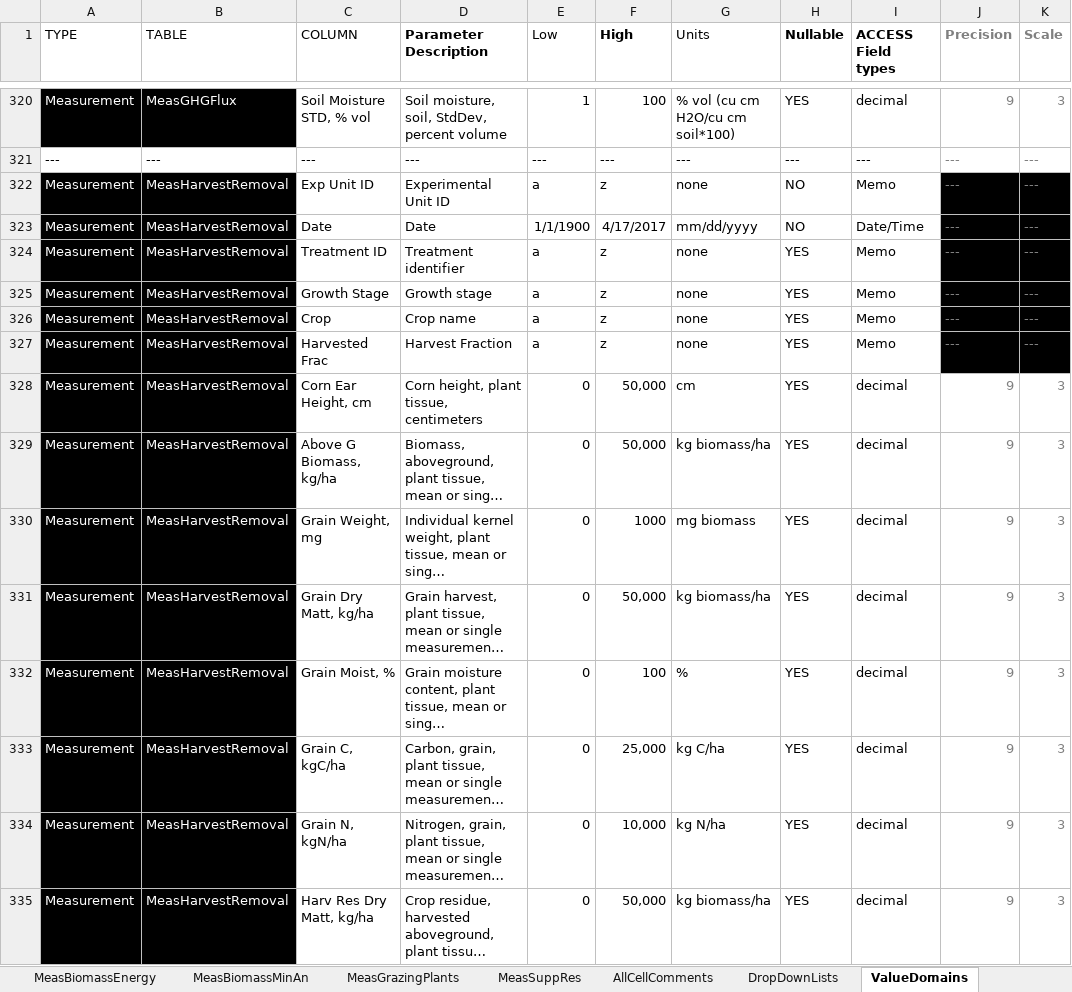
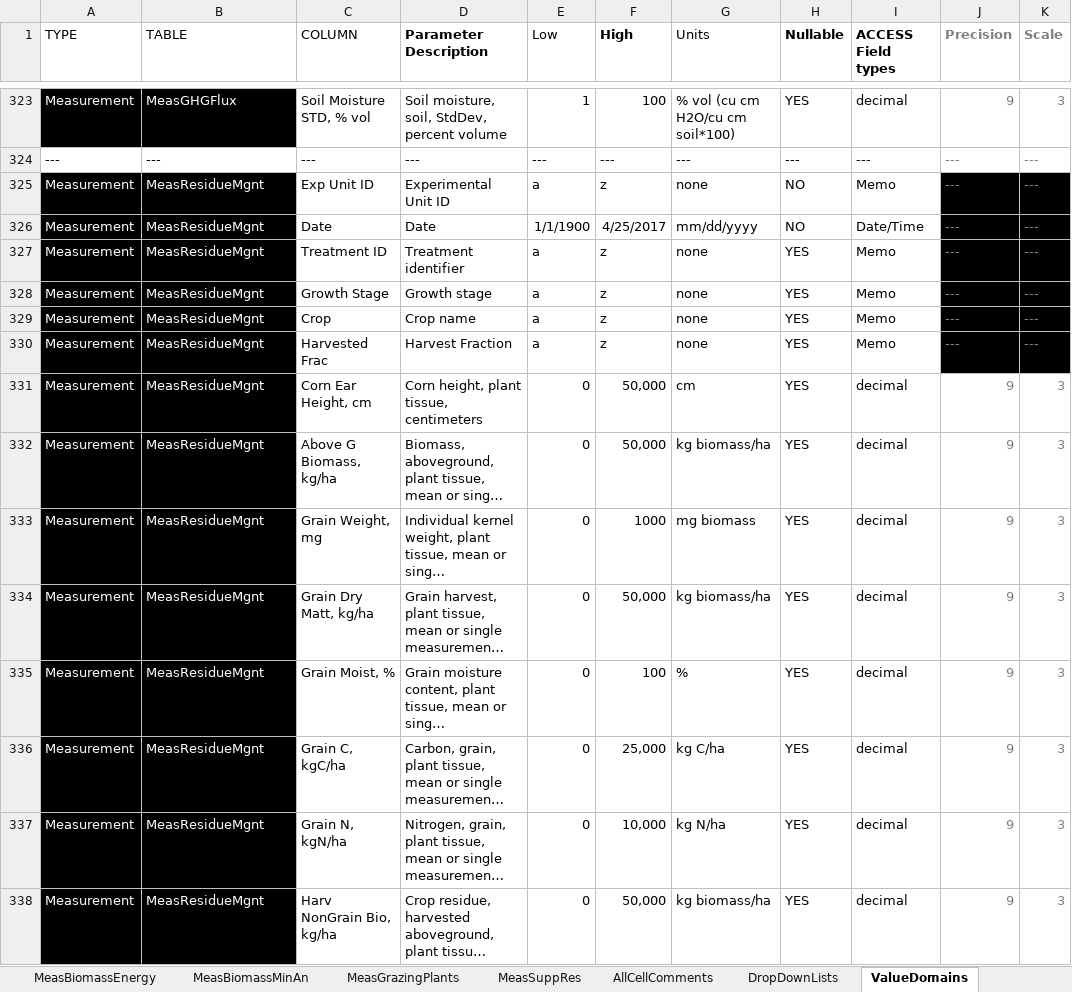
Before and after one commit to ARS-PDI/agcros-det, an Excel workbook: DET_GRACEnet_REAP.xlsm, sheet ValueDomains, drawn as a sheet; only a part is shown, gaps mark what is left out; long unchanged cells end in …; values as stored, in another font and other column widths than the file's, no borders; addresses are those after the commit; the diff covers the shown part only; the diff names each change by its address in the sheet, - before the commit and + after, or states it on an @@ line.

```diff
--- a/DET_GRACEnet_REAP.xlsm (sheet ValueDomains)
+++ b/DET_GRACEnet_REAP.xlsm (sheet ValueDomains)
-B325:B338 (TABLE): MeasHarvestRemoval
+B325:B338 (TABLE): MeasResidueMgnt
-F326 (High): 4/17/2017
+F326 (High): 4/25/2017
-C338 (COLUMN): Harv Res Dry Matt, kg/ha
+C338 (COLUMN): Harv NonGrain Bio, kg/ha
```
Also changed, not shown: 3 added rows and 95 edited cells elsewhere in this sheet, sheet ValidationData, sheet Overview, sheet FieldSites, sheet MeasResidueMgnt, sheet TablesOverview, sheet MeasSoilChem, 6 more sheets, other sheet tabs, formulas that keep their value, charts or pictures.
